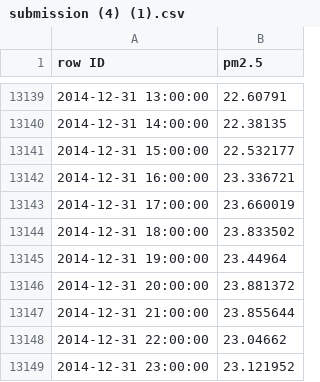
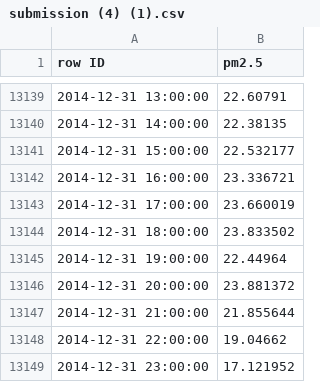
Before and after one commit to MohamedAYasin/RNN-LSTM_Air-Quality_Forecasting, a CSV file: submission (4) (1).csv, drawn as a sheet; only a part is shown, gaps mark what is left out.

Commit message:
Update submission (4) (1).csv

```diff
--- a/submission (4) (1).csv
+++ b/submission (4) (1).csv
@@ -13144,6 +13144,6 @@ row ID,pm2.5
 2014-12-31 18:00:00,23.833502
-2014-12-31 19:00:00,23.44964
+2014-12-31 19:00:00,22.44964
 2014-12-31 20:00:00,23.881372
-2014-12-31 21:00:00,23.855644
-2014-12-31 22:00:00,23.04662
-2014-12-31 23:00:00,23.121952
+2014-12-31 21:00:00,21.855644
+2014-12-31 22:00:00,19.04662
+2014-12-31 23:00:00,17.121952
```
